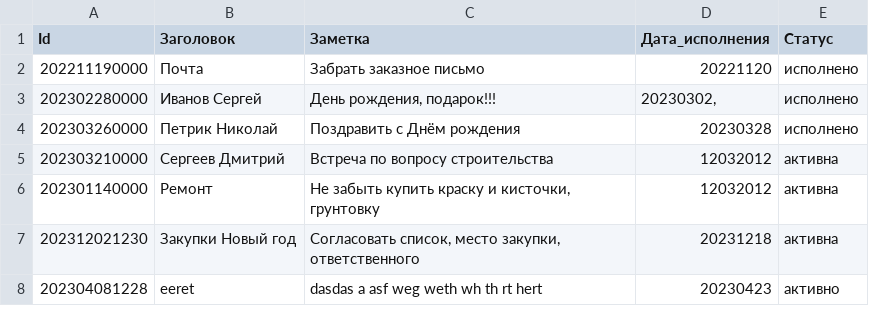
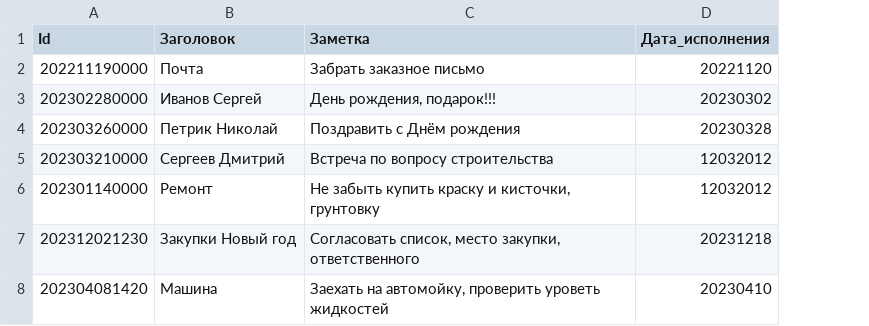
Before and after one commit to Valet78/interimsert, a CSV file: zadanie_1/base.csv, drawn as a sheet; removed rows and columns are numbered as before the commit, all else as after; the diff names each change by its address in the sheet, - before the commit and + after, or states it on an @@ line.

```diff
--- a/zadanie_1/base.csv
+++ b/zadanie_1/base.csv
-column E (Статус), rows 2-7: исполнено | исполнено | исполнено | активна | активна | активна
-D3 (Дата_исполнения): 20230302,
+D3 (Дата_исполнения): 20230302
-row 8: 202304081228 | eeret | dasdas a asf weg weth wh th rt hert | 20230423 | активно
+row 8: 202304081420 | Машина | Заехать на автомойку, проверить уроветь жидкостей | 20230410
```
Also changed, not shown: 4 other files.
